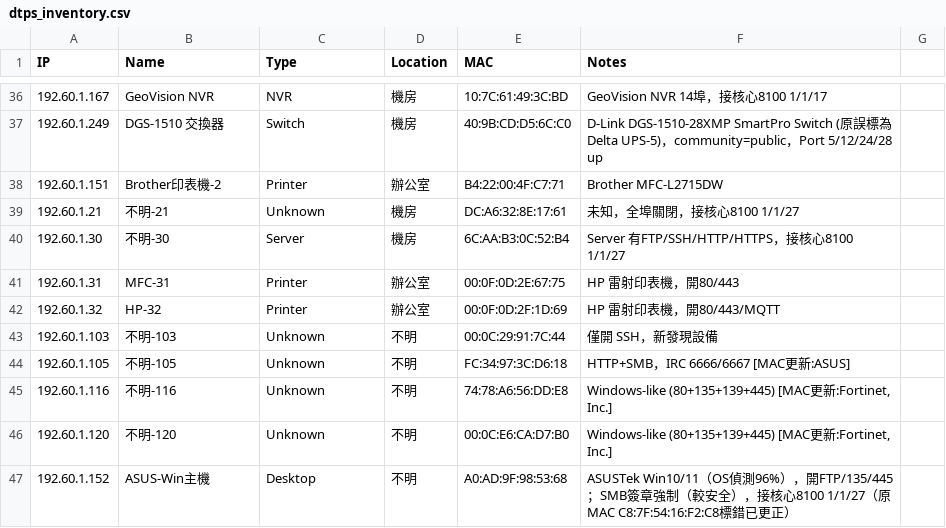
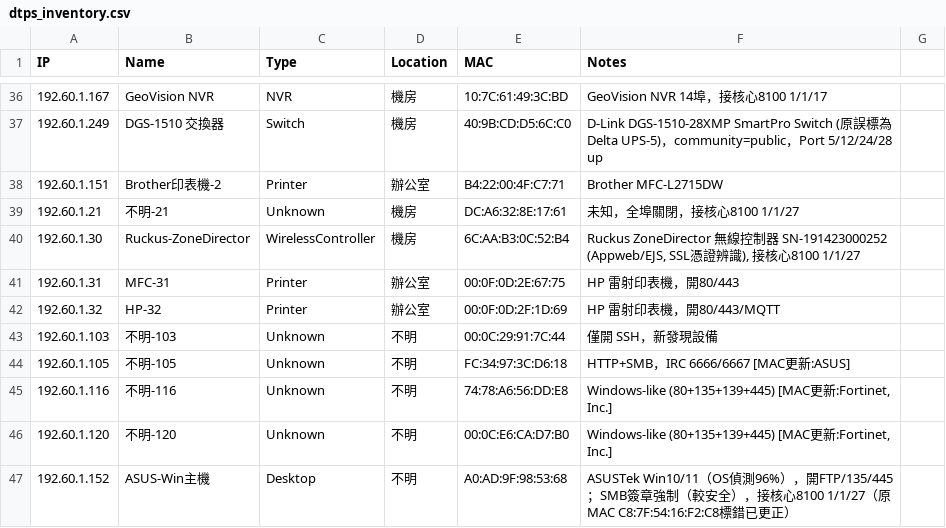
Before and after one commit to borshenq/open-claw, a CSV file: dtps_inventory.csv, drawn as a sheet; only a part is shown, gaps mark what is left out.

Commit message:
庫存: .30 辨識為 Ruckus ZoneDirector 無線控制器

```diff
--- a/dtps_inventory.csv
+++ b/dtps_inventory.csv
@@ -39,3 +39,3 @@
 192.60.1.21,不明-21,Unknown,機房,DC:A6:32:8E:17:61,未知，全埠關閉，接核心8100 1/1/27
-192.60.1.30,不明-30,Server,機房,6C:AA:B3:0C:52:B4,Server 有FTP/SSH/HTTP/HTTPS，接核心8100 1/1/27
+192.60.1.30,Ruckus-ZoneDirector,WirelessController,機房,6C:AA:B3:0C:52:B4,"Ruckus ZoneDirector 無線控制器 SN-191423000252 (Appweb/EJS, SSL憑證辨識), 接核心8100 1/1/27"
 192.60.1.31,MFC-31,Printer,辦公室,00:0F:0D:2E:67:75,HP 雷射印表機，開80/443
```
Also changed, not shown: network-inventory/dtps_inventory.csv.
